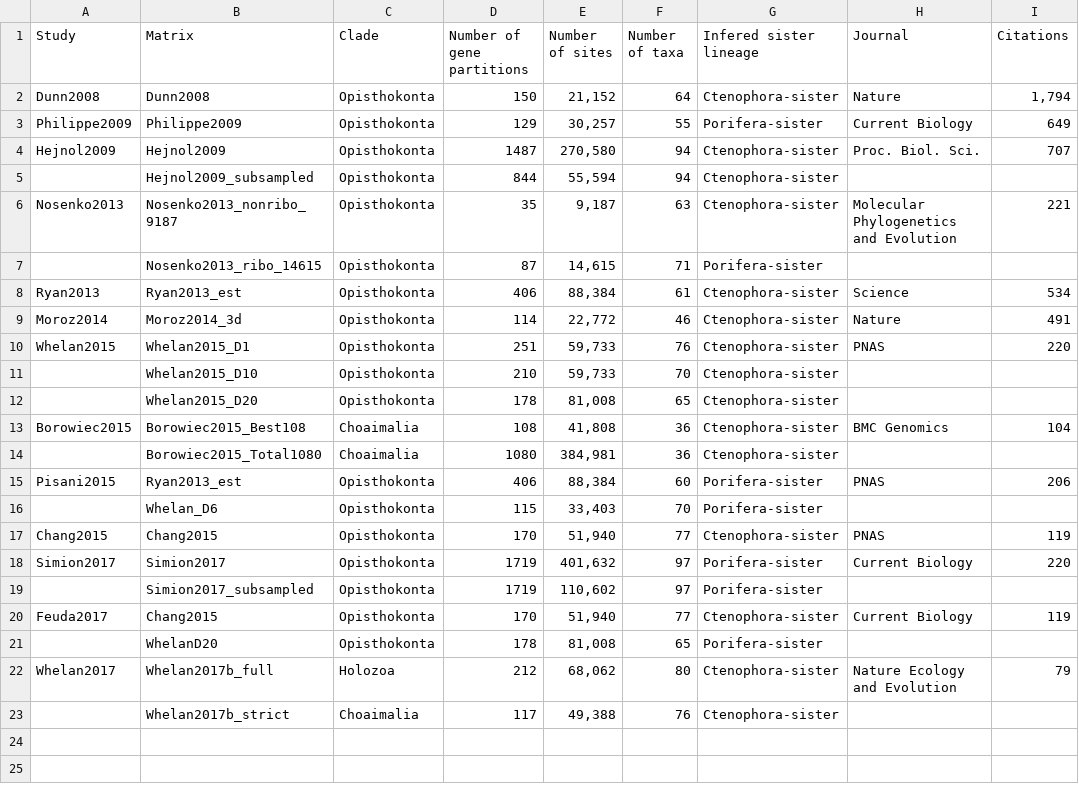
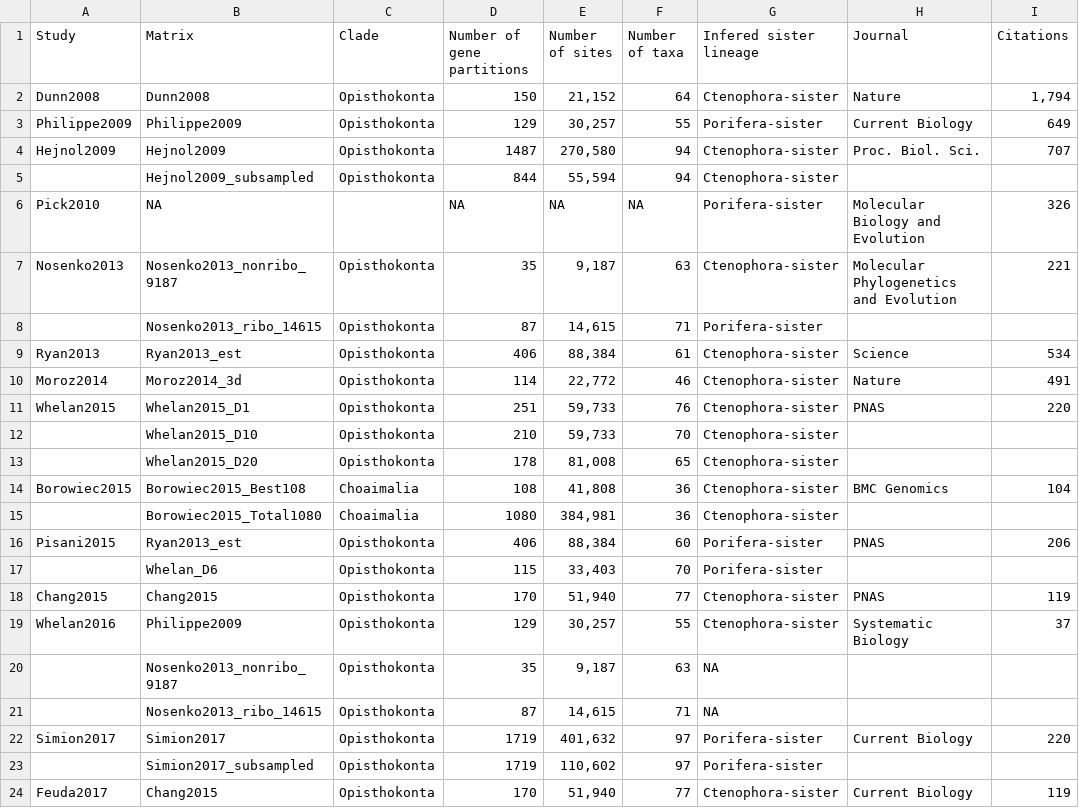
Before and after one commit to dunnlab/animal_tree_root, a TSV file: data_processed/tables/study_summary.tsv, drawn as a sheet; only a part is shown; the shorter side is filled out with more unchanged rows.

```diff
--- a/data_processed/tables/study_summary.tsv
+++ b/data_processed/tables/study_summary.tsv
@@ -5,2 +5,3 @@ Hejnol2009	Hejnol2009	Opisthokonta	1487	"270,580"	94	Ctenophora-sister	Proc. Bio
 	Hejnol2009_subsampled	Opisthokonta	844	"55,594"	94	Ctenophora-sister		
+Pick2010	NA		NA	NA	NA	Porifera-sister	Molecular Biology and Evolution	326
 Nosenko2013	Nosenko2013_nonribo_9187	Opisthokonta	35	"9,187"	63	Ctenophora-sister	Molecular Phylogenetics and Evolution	221
@@ -17,2 +18,5 @@ Pisani2015	Ryan2013_est	Opisthokonta	406	"88,384"	60	Porifera-sister	PNAS	206
 Chang2015	Chang2015	Opisthokonta	170	"51,940"	77	Ctenophora-sister	PNAS	119
+Whelan2016	Philippe2009	Opisthokonta	129	"30,257"	55	Ctenophora-sister	Systematic Biology	37
+	Nosenko2013_nonribo_9187	Opisthokonta	35	"9,187"	63	NA		
+	Nosenko2013_ribo_14615	Opisthokonta	87	"14,615"	71	NA		
 Simion2017	Simion2017	Opisthokonta	1719	"401,632"	97	Porifera-sister	Current Biology	220
```
Also changed, not shown: 10 other files.
